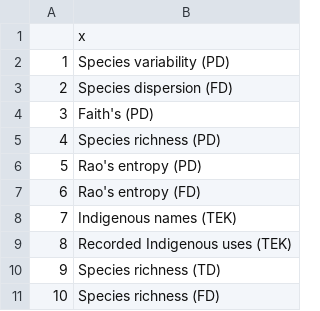
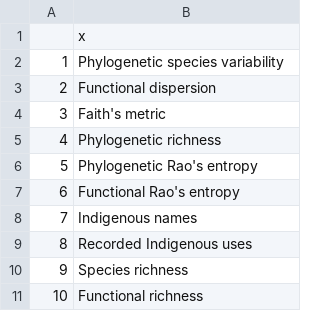
Before and after one commit to kydahl/biodiv-hostpots, a CSV file: results/standard_name_order.csv, drawn as a sheet.

```diff
--- a/results/standard_name_order.csv
+++ b/results/standard_name_order.csv
@@ -1,11 +1,11 @@
 "","x"
-"1","Species variability (PD)"
-"2","Species dispersion (FD)"
-"3","Faith's (PD)"
-"4","Species richness (PD)"
-"5","Rao's entropy (PD)"
-"6","Rao's entropy (FD)"
-"7","Indigenous names (TEK)"
-"8","Recorded Indigenous uses (TEK)"
-"9","Species richness (TD)"
-"10","Species richness (FD)"
+"1","Phylogenetic species variability"
+"2","Functional dispersion"
+"3","Faith's metric"
+"4","Phylogenetic richness"
+"5","Phylogenetic Rao's entropy"
+"6","Functional Rao's entropy"
+"7","Indigenous names"
+"8","Recorded Indigenous uses"
+"9","Species richness"
+"10","Functional richness"
```
Also changed, not shown: 10 other files.
